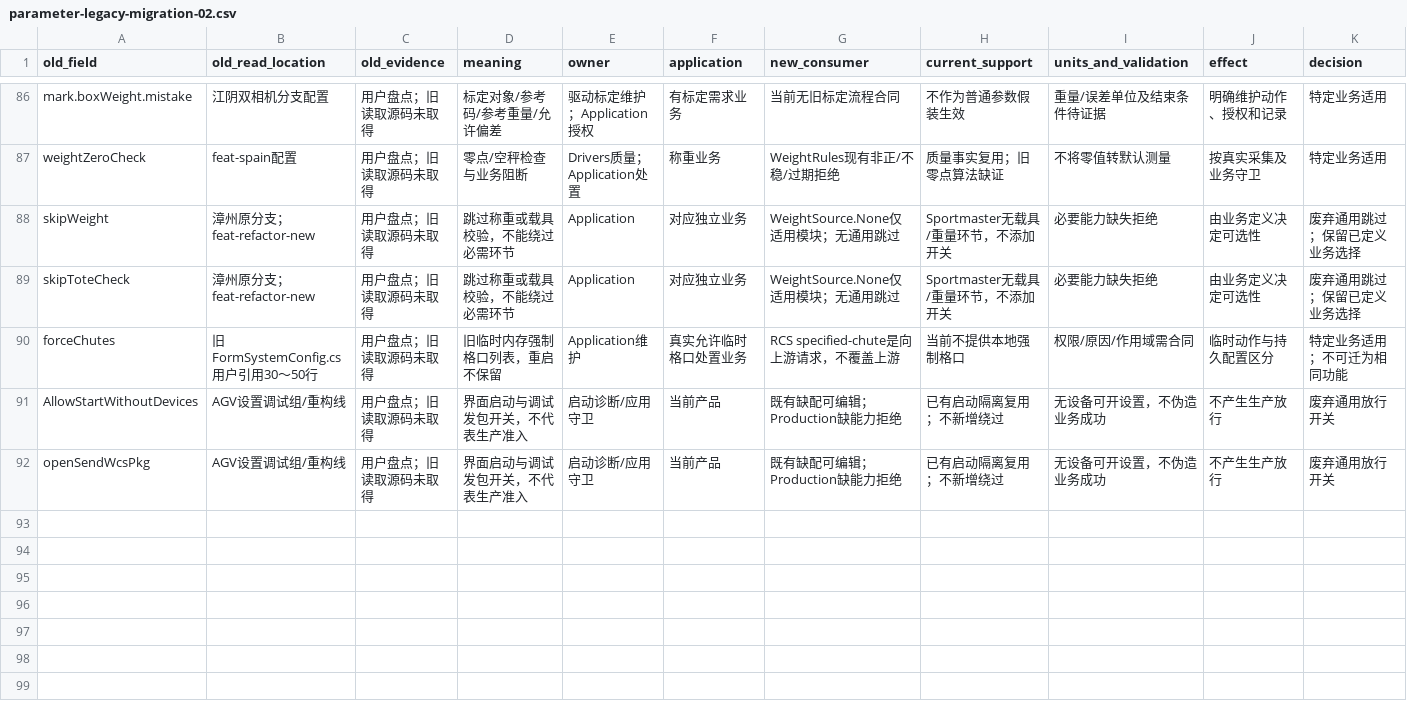
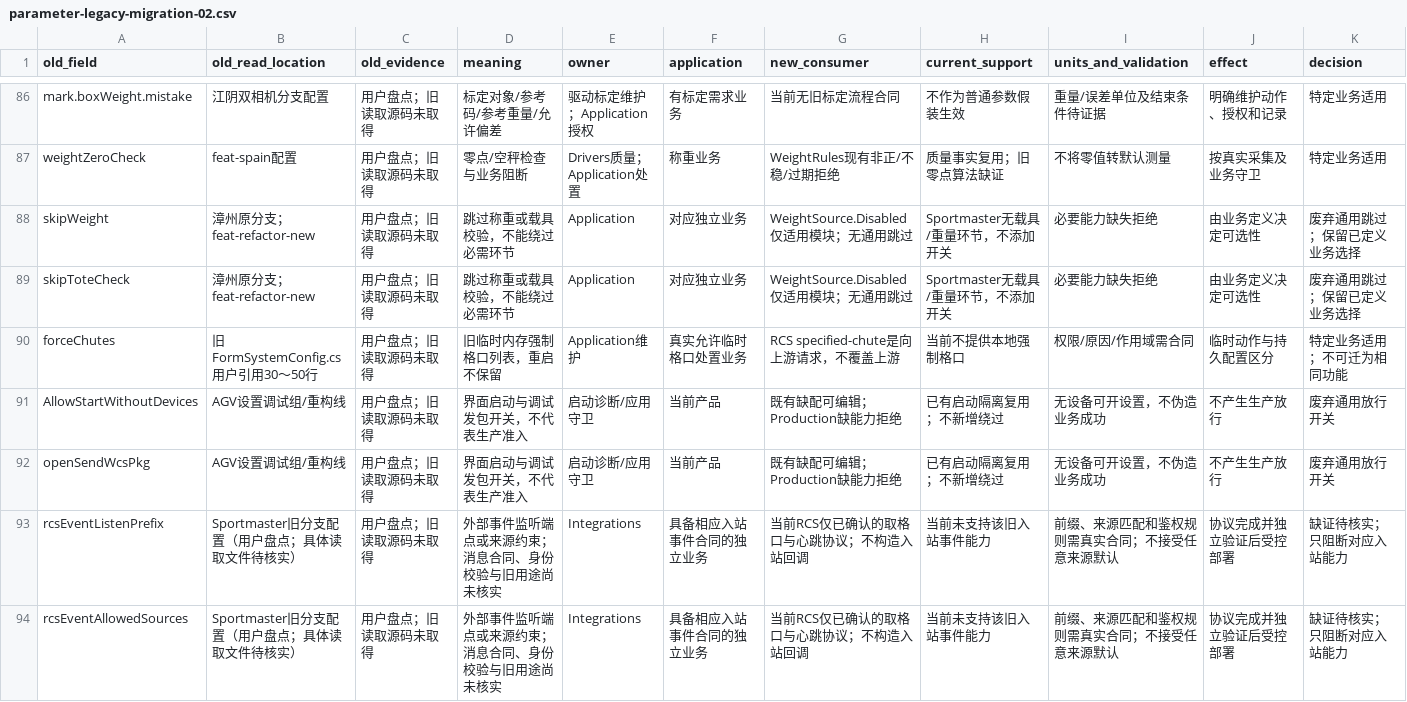
Before and after one commit to yuan2go/importer-pc, a CSV file: docs/design/parameter-legacy-migration-02.csv, drawn as a sheet; only a part is shown, gaps mark what is left out.

Commit message:
feat(parameters): complete guarded drafts and versioned inheritance delivery

```diff
--- a/docs/design/parameter-legacy-migration-02.csv
+++ b/docs/design/parameter-legacy-migration-02.csv
@@ -87,4 +87,4 @@ mark.boxWeight.mistake,江阴双相机分支配置,用户盘点；旧读取源
 weightZeroCheck,feat-spain配置,用户盘点；旧读取源码未取得,零点/空秤检查与业务阻断,Drivers质量；Application处置,称重业务,WeightRules现有非正/不稳/过期拒绝,质量事实复用；旧零点算法缺证,不将零值转默认测量,按真实采集及业务守卫,特定业务适用
-skipWeight,漳州原分支；feat-refactor-new,用户盘点；旧读取源码未取得,跳过称重或载具校验，不能绕过必需环节,Application,对应独立业务,WeightSource.None仅适用模块；无通用跳过,Sportmaster无载具/重量环节，不添加开关,必要能力缺失拒绝,由业务定义决定可选性,废弃通用跳过；保留已定义业务选择
-skipToteCheck,漳州原分支；feat-refactor-new,用户盘点；旧读取源码未取得,跳过称重或载具校验，不能绕过必需环节,Application,对应独立业务,WeightSource.None仅适用模块；无通用跳过,Sportmaster无载具/重量环节，不添加开关,必要能力缺失拒绝,由业务定义决定可选性,废弃通用跳过；保留已定义业务选择
+skipWeight,漳州原分支；feat-refactor-new,用户盘点；旧读取源码未取得,跳过称重或载具校验，不能绕过必需环节,Application,对应独立业务,WeightSource.Disabled仅适用模块；无通用跳过,Sportmaster无载具/重量环节，不添加开关,必要能力缺失拒绝,由业务定义决定可选性,废弃通用跳过；保留已定义业务选择
+skipToteCheck,漳州原分支；feat-refactor-new,用户盘点；旧读取源码未取得,跳过称重或载具校验，不能绕过必需环节,Application,对应独立业务,WeightSource.Disabled仅适用模块；无通用跳过,Sportmaster无载具/重量环节，不添加开关,必要能力缺失拒绝,由业务定义决定可选性,废弃通用跳过；保留已定义业务选择
 forceChutes,旧FormSystemConfig.cs用户引用30～50行,用户盘点；旧读取源码未取得,旧临时内存强制格口列表，重启不保留,Application维护,真实允许临时格口处置业务,RCS specified-chute是向上游请求，不覆盖上游,当前不提供本地强制格口,权限/原因/作用域需合同,临时动作与持久配置区分,特定业务适用；不可迁为相同功能
@@ -92 +92,3 @@ AllowStartWithoutDevices,AGV设置调试组/重构线,用户盘点；旧读取
 openSendWcsPkg,AGV设置调试组/重构线,用户盘点；旧读取源码未取得,界面启动与调试发包开关，不代表生产准入,启动诊断/应用守卫,当前产品,既有缺配可编辑；Production缺能力拒绝,已有启动隔离复用；不新增绕过,无设备可开设置，不伪造业务成功,不产生生产放行,废弃通用放行开关
+rcsEventListenPrefix,Sportmaster旧分支配置（用户盘点；具体读取文件待核实）,用户盘点；旧读取源码未取得,外部事件监听端点或来源约束；消息合同、身份校验与旧用途尚未核实,Integrations,具备相应入站事件合同的独立业务,当前RCS仅已确认的取格口与心跳协议；不构造入站回调,当前未支持该旧入站事件能力,前缀、来源匹配和鉴权规则需真实合同；不接受任意来源默认,协议完成并独立验证后受控部署,缺证待核实；只阻断对应入站能力
+rcsEventAllowedSources,Sportmaster旧分支配置（用户盘点；具体读取文件待核实）,用户盘点；旧读取源码未取得,外部事件监听端点或来源约束；消息合同、身份校验与旧用途尚未核实,Integrations,具备相应入站事件合同的独立业务,当前RCS仅已确认的取格口与心跳协议；不构造入站回调,当前未支持该旧入站事件能力,前缀、来源匹配和鉴权规则需真实合同；不接受任意来源默认,协议完成并独立验证后受控部署,缺证待核实；只阻断对应入站能力
```
Also changed, not shown: 34 other files.
